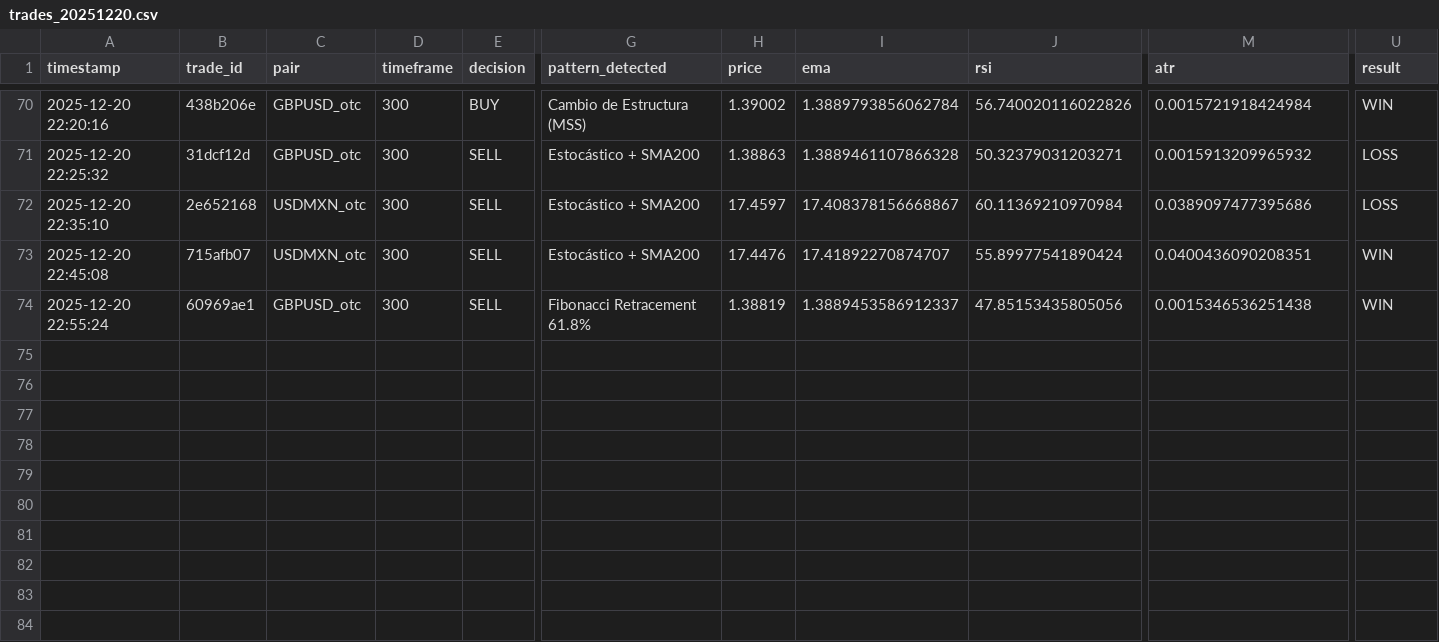
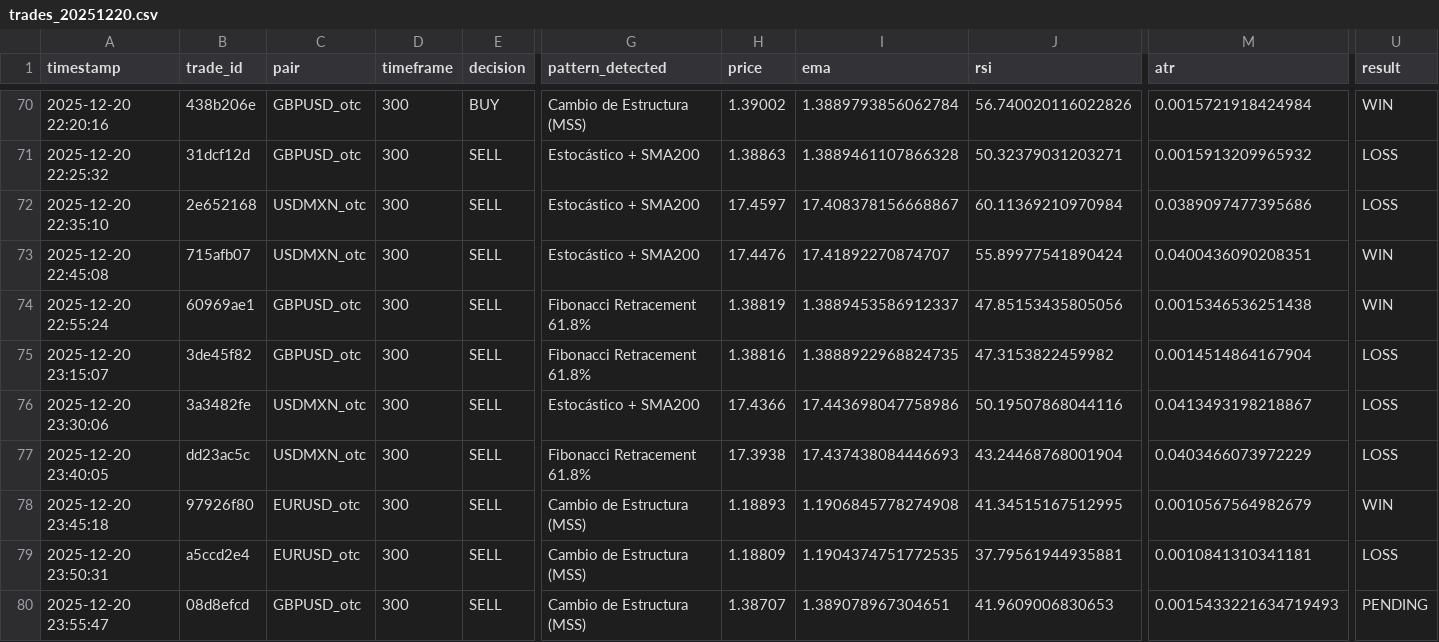
Before and after one commit to guillebonutto/BotPiola-, a CSV file: logs/trades/trades_20251220.csv, drawn as a sheet; only a part is shown, gaps mark what is left out; rows hold the shown columns only; the diff names each change by its address in the sheet, - before the commit and + after, or states it on an @@ line.

```diff
--- a/logs/trades/trades_20251220.csv
+++ b/logs/trades/trades_20251220.csv
+row 75: 2025-12-20 23:15:07 | 3de45f82 | GBPUSD_otc | 300 | SELL | Fibonacci Retracement 61.8% | 1.38816 | 1.3888922968824735 | 47.3153822459982 | 0.0014514864167904 | LOSS
+row 76: 2025-12-20 23:30:06 | 3a3482fe | USDMXN_otc | 300 | SELL | Estocástico + SMA200 | 17.4366 | 17.443698047758986 | 50.19507868044116 | 0.0413493198218867 | LOSS
+row 77: 2025-12-20 23:40:05 | dd23ac5c | USDMXN_otc | 300 | SELL | Fibonacci Retracement 61.8% | 17.3938 | 17.437438084446693 | 43.24468768001904 | 0.0403466073972229 | LOSS
+row 78: 2025-12-20 23:45:18 | 97926f80 | EURUSD_otc | 300 | SELL | Cambio de Estructura (MSS) | 1.18893 | 1.1906845778274908 | 41.34515167512995 | 0.0010567564982679 | WIN
+row 79: 2025-12-20 23:50:31 | a5ccd2e4 | EURUSD_otc | 300 | SELL | Cambio de Estructura (MSS) | 1.18809 | 1.1904374751772535 | 37.79561944935881 | 0.0010841310341181 | LOSS
+row 80: 2025-12-20 23:55:47 | 08d8efcd | GBPUSD_otc | 300 | SELL | Cambio de Estructura (MSS) | 1.38707 | 1.389078967304651 | 41.9609006830653 | 0.0015433221634719493 | PENDING
```
Also changed, not shown: 1 other file.
